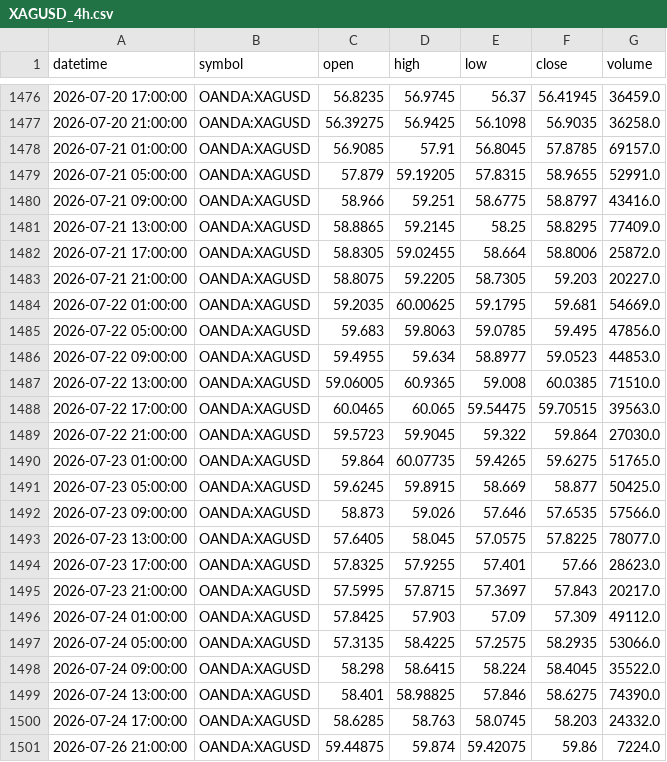
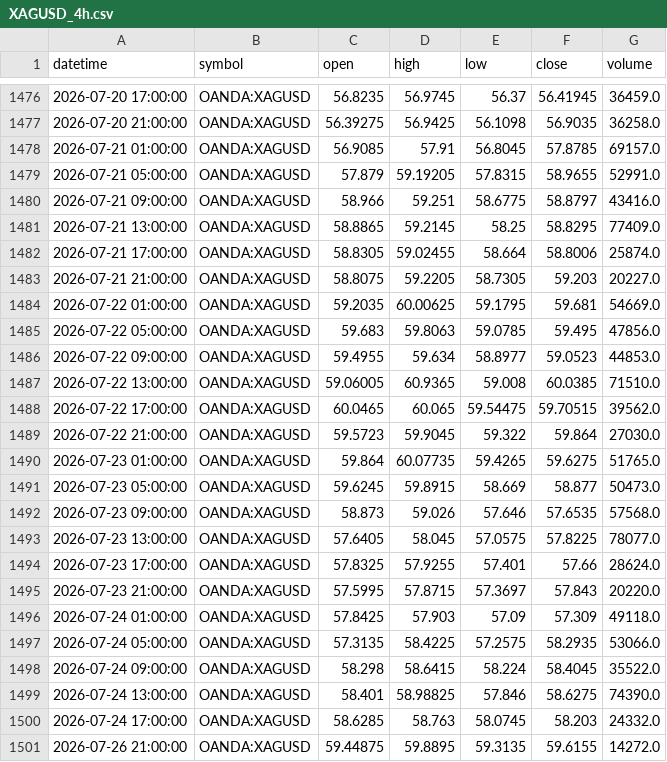
Before and after one commit to ashfaaqmohamed/usdxau, a CSV file: data/XAGUSD_4h.csv, drawn as a sheet; only a part is shown, gaps mark what is left out.

```diff
--- a/data/XAGUSD_4h.csv
+++ b/data/XAGUSD_4h.csv
@@ -1481,3 +1481,3 @@ datetime,symbol,open,high,low,close,volume
 2026-07-21 13:00:00,OANDA:XAGUSD,58.8865,59.2145,58.25,58.8295,77409.0
-2026-07-21 17:00:00,OANDA:XAGUSD,58.8305,59.02455,58.664,58.8006,25872.0
+2026-07-21 17:00:00,OANDA:XAGUSD,58.8305,59.02455,58.664,58.8006,25874.0
 2026-07-21 21:00:00,OANDA:XAGUSD,58.8075,59.2205,58.7305,59.203,20227.0
@@ -1487,11 +1487,11 @@ datetime,symbol,open,high,low,close,volume
 2026-07-22 13:00:00,OANDA:XAGUSD,59.06005,60.9365,59.008,60.0385,71510.0
-2026-07-22 17:00:00,OANDA:XAGUSD,60.0465,60.065,59.54475,59.70515,39563.0
+2026-07-22 17:00:00,OANDA:XAGUSD,60.0465,60.065,59.54475,59.70515,39562.0
 2026-07-22 21:00:00,OANDA:XAGUSD,59.5723,59.9045,59.322,59.864,27030.0
 2026-07-23 01:00:00,OANDA:XAGUSD,59.864,60.07735,59.4265,59.6275,51765.0
-2026-07-23 05:00:00,OANDA:XAGUSD,59.6245,59.8915,58.669,58.877,50425.0
-2026-07-23 09:00:00,OANDA:XAGUSD,58.873,59.026,57.646,57.6535,57566.0
+2026-07-23 05:00:00,OANDA:XAGUSD,59.6245,59.8915,58.669,58.877,50473.0
+2026-07-23 09:00:00,OANDA:XAGUSD,58.873,59.026,57.646,57.6535,57568.0
 2026-07-23 13:00:00,OANDA:XAGUSD,57.6405,58.045,57.0575,57.8225,78077.0
-2026-07-23 17:00:00,OANDA:XAGUSD,57.8325,57.9255,57.401,57.66,28623.0
-2026-07-23 21:00:00,OANDA:XAGUSD,57.5995,57.8715,57.3697,57.843,20217.0
-2026-07-24 01:00:00,OANDA:XAGUSD,57.8425,57.903,57.09,57.309,49112.0
+2026-07-23 17:00:00,OANDA:XAGUSD,57.8325,57.9255,57.401,57.66,28624.0
+2026-07-23 21:00:00,OANDA:XAGUSD,57.5995,57.8715,57.3697,57.843,20220.0
+2026-07-24 01:00:00,OANDA:XAGUSD,57.8425,57.903,57.09,57.309,49118.0
 2026-07-24 05:00:00,OANDA:XAGUSD,57.3135,58.4225,57.2575,58.2935,53066.0
@@ -1500,2 +1500,2 @@ datetime,symbol,open,high,low,close,volume
 2026-07-24 17:00:00,OANDA:XAGUSD,58.6285,58.763,58.0745,58.203,24332.0
-2026-07-26 21:00:00,OANDA:XAGUSD,59.44875,59.874,59.42075,59.86,7224.0
+2026-07-26 21:00:00,OANDA:XAGUSD,59.44875,59.8895,59.3135,59.6155,14272.0
```
Also changed, not shown: data/XAGUSD_1h.csv, data/XAGUSD_daily.csv, 7 other files.
